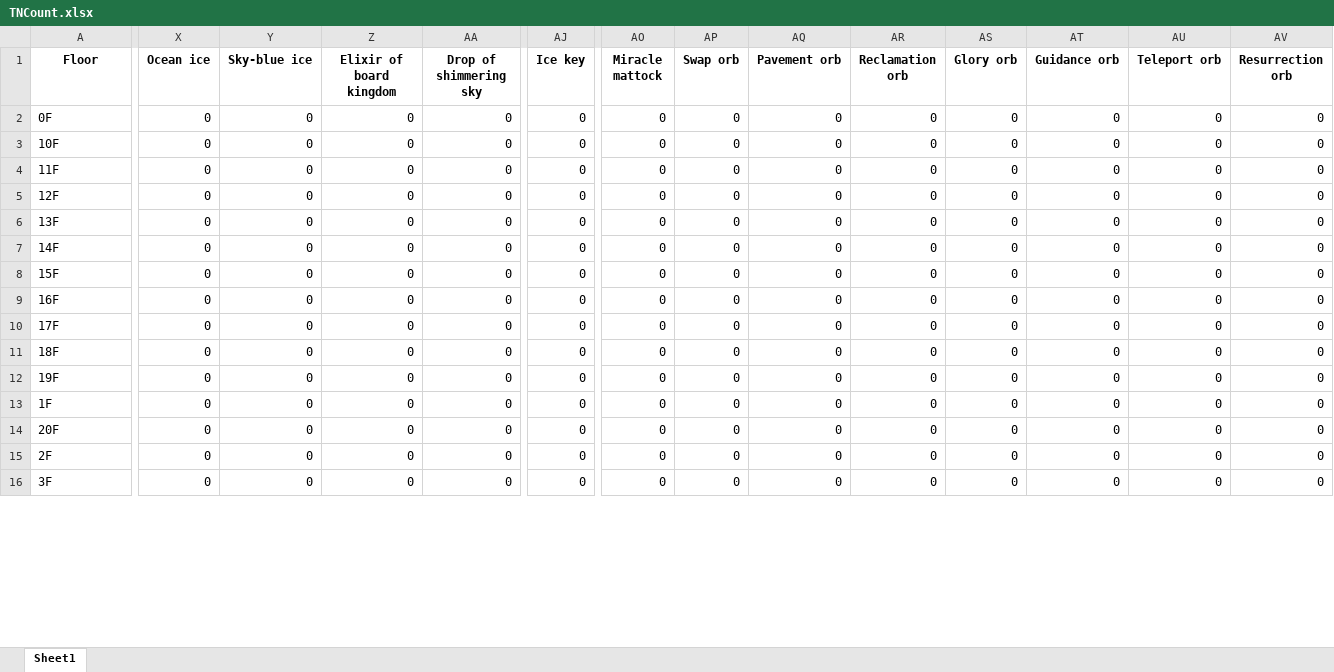
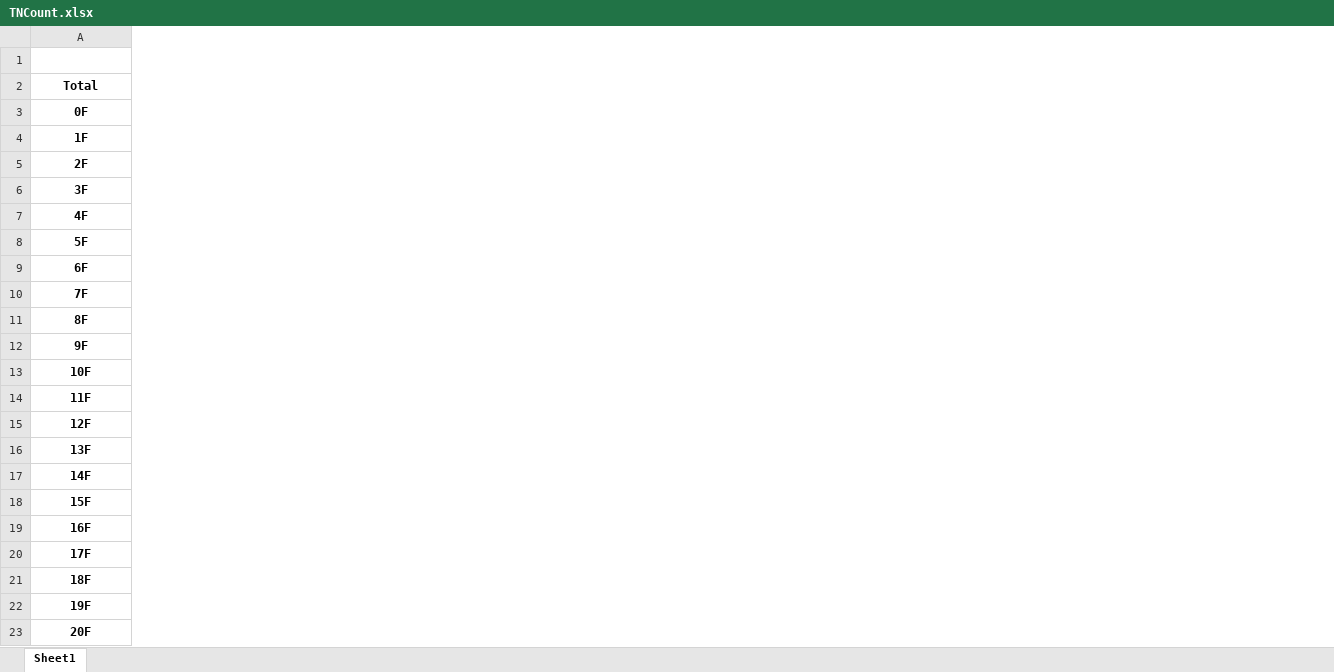
Before and after one commit to LightPotatoDev/TNCounter, an Excel workbook: TNCount.xlsx, sheet Sheet1, drawn as a sheet; only a part is shown, gaps mark what is left out; values as stored, in another font and other column widths than the file's, no borders; removed rows and columns are numbered as before the commit, all else as after; the diff covers the shown part only; the diff names each change by its address in the sheet, - before the commit and + after, or states it on an @@ line.

```diff
--- a/TNCount.xlsx (sheet Sheet1)
+++ b/TNCount.xlsx (sheet Sheet1)
-column X (Ocean ice), rows 2-12: all 0; row 14: 0
-column Y (Sky-blue ice), rows 2-12: all 0; row 14: 0
-column Z (Elixir of board kingdom), rows 2-12: all 0; row 14: 0
-column AA (Drop of shimmering sky), rows 2-12: all 0; row 14: 0
-column AJ (Ice key), rows 2-12: all 0; row 14: 0
-column AO (Miracle mattock), rows 2-12: all 0; row 14: 0
-column AP (Swap orb), rows 2-12: all 0; row 14: 0
-column AQ (Pavement orb), rows 2-12: all 0; row 14: 0
-column AR (Reclamation orb), rows 2-12: all 0; row 14: 0
-column AS (Glory orb), rows 2-12: all 0; row 14: 0
-column AT (Guidance orb), rows 2-12: all 0; row 14: 0
-column AU (Teleport orb), rows 2-12: all 0; row 14: 0
-column AV (Resurrection orb), rows 2-12: all 0; row 14: 0
-A1: Floor
+A1: (empty)
@@ row 34 moved to row 2: Total @@
@@ A3 bold: off → on, alignment: left → center @@
@@ row 13 moved to row 4: 1F @@
@@ row 15 moved to row 5: 2F @@
@@ row 16 moved to row 6: 3F @@
@@ row 17 moved to row 7: 4F @@
@@ row 18 moved to row 8: 5F @@
@@ row 19 moved to row 9: 6F @@
@@ row 20 moved to row 10: 7F @@
@@ row 21 moved to row 11: 8F @@
@@ row 22 moved to row 12: 9F @@
@@ A13:A22 bold: off → on, alignment: left → center @@
@@ A23 bold: off → on, alignment: left → center @@
```
Also changed, not shown: 14 removed columns and cell formats elsewhere in this sheet, 16 other files.
